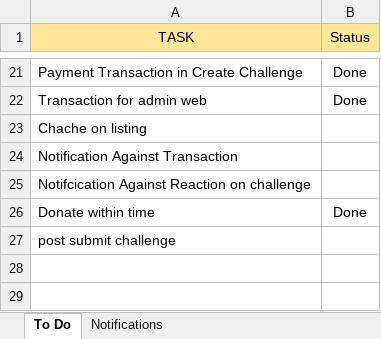
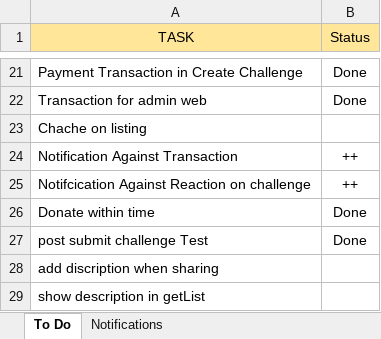
Before and after one commit to iuzairsaeed/ichallengeyou, an Excel workbook: REPORT.xlsx, sheet To Do, drawn as a sheet; only a part is shown, gaps mark what is left out; values as stored, in another font and other column widths than the file's, no borders; addresses are those after the commit; the diff names each change by its address in the sheet, - before the commit and + after, or states it on an @@ line.

Commit message:
store cache with static key , description in getList & acceptor and submitor in admin web

```diff
--- a/REPORT.xlsx (sheet To Do)
+++ b/REPORT.xlsx (sheet To Do)
-B24:B25 (Status): (empty)
+B24:B25 (Status): ++
+row 27: post submit challenge Test | Done
-A28 (TASK): post submit challenge
+A28 (TASK): add discription when sharing
+row 29: show description in getList
```
Also changed, not shown: 7 other files.
